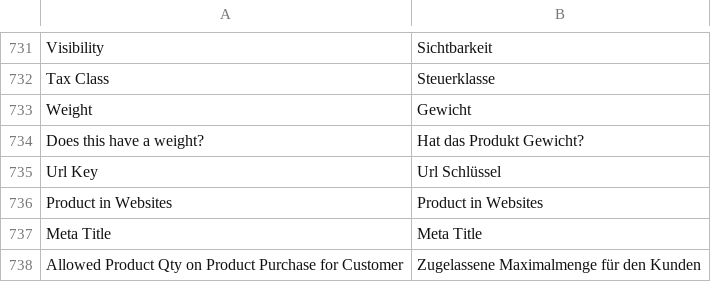
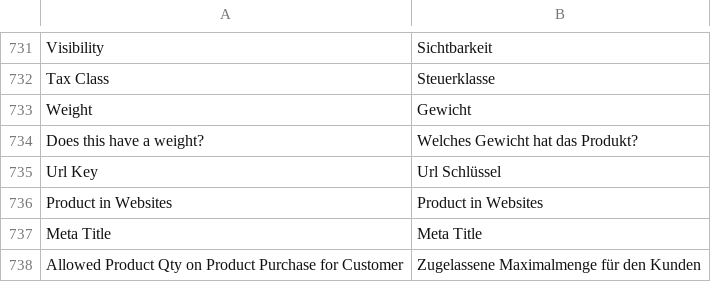
Before and after one commit to Creatorben/marketplace_translation, a CSV file: Marketplace/de_DE.csv, drawn as a sheet; only a part is shown, gaps mark what is left out.

Commit message:
Gewicht

```diff
--- a/Marketplace/de_DE.csv
+++ b/Marketplace/de_DE.csv
@@ -733,3 +733,3 @@ Visibility,Sichtbarkeit
 Weight,Gewicht
-"Does this have a weight?","Hat das Produkt Gewicht?"
+"Does this have a weight?","Welches Gewicht hat das Produkt?"
 "Url Key","Url Schlüssel"
```
